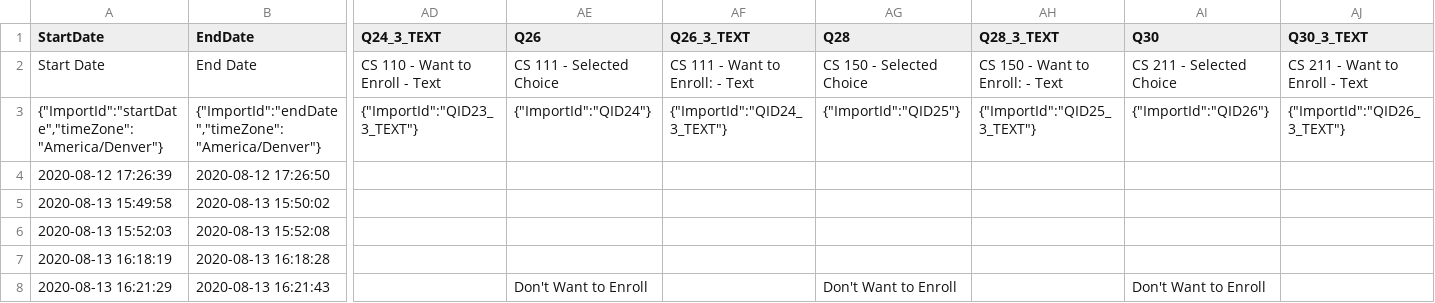
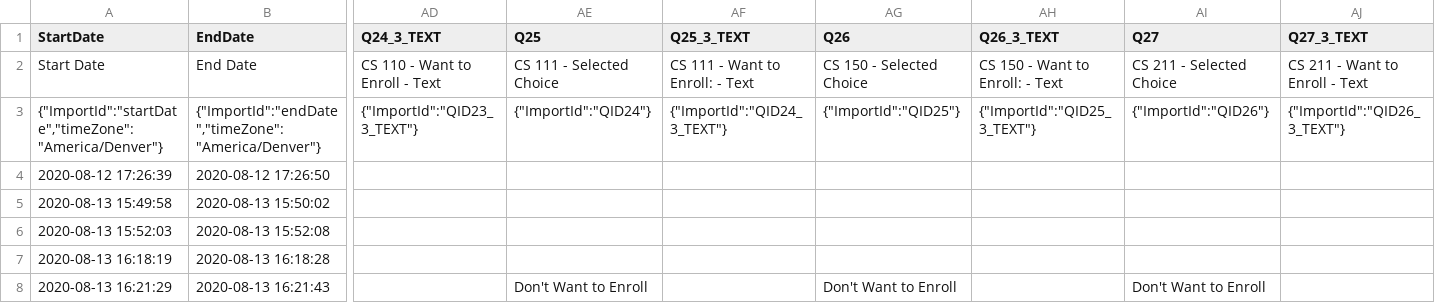
Before and after one commit to bsocarras/Course-Match, a CSV file: Mechanism_Design_20/Course Preferences_August 27, 2020_15.42.csv, drawn as a sheet; only a part is shown, gaps mark what is left out; the diff names each change by its address in the sheet, - before the commit and + after, or states it on an @@ line.

Commit message:
mechanism implemented with threading

```diff
--- a/Mechanism_Design_20/Course Preferences_August 27, 2020_15.42.csv
+++ b/Mechanism_Design_20/Course Preferences_August 27, 2020_15.42.csv
-AE1: Q26
+AE1: Q25
-AF1: Q26_3_TEXT
+AF1: Q25_3_TEXT
-AG1: Q28
+AG1: Q26
-AH1: Q28_3_TEXT
+AH1: Q26_3_TEXT
-AI1: Q30
+AI1: Q27
-AJ1: Q30_3_TEXT
+AJ1: Q27_3_TEXT
```
Also changed, not shown: 7 other files.
